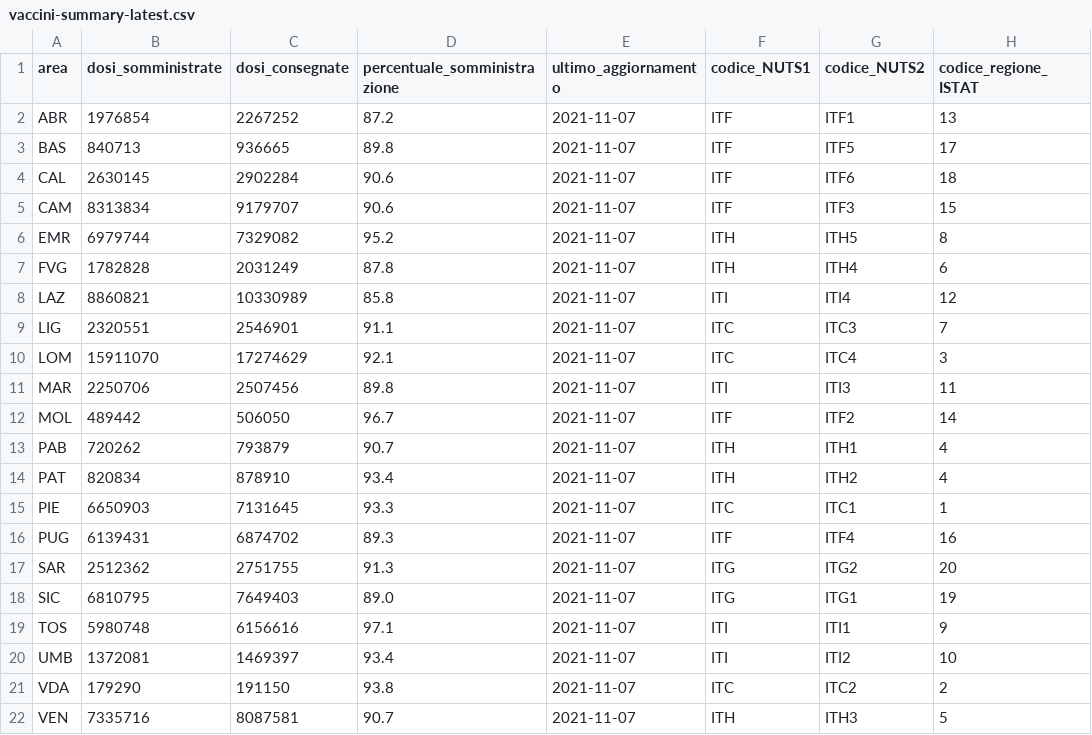
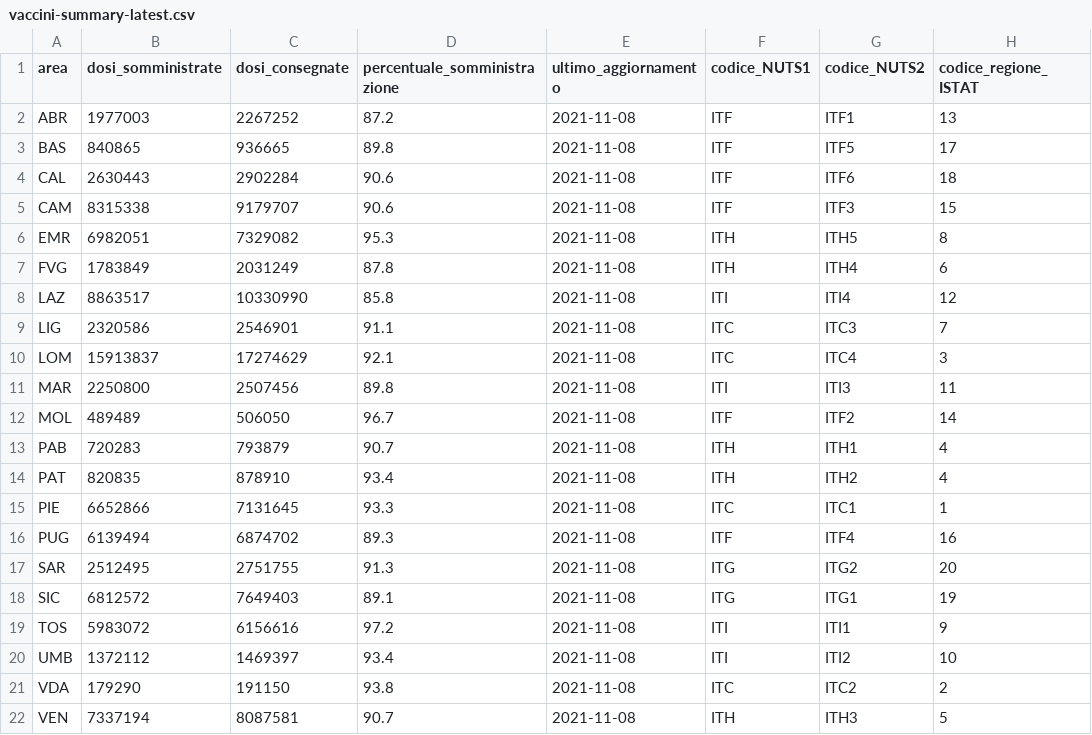
Before and after one commit to italia/covid19-opendata-vaccini, a CSV file: dati/vaccini-summary-latest.csv, drawn as a sheet; only a part is shown; the diff names each change by its address in the sheet, - before the commit and + after, or states it on an @@ line.

```diff
--- a/dati/vaccini-summary-latest.csv
+++ b/dati/vaccini-summary-latest.csv
-B2 (dosi_somministrate): 1976854
+B2 (dosi_somministrate): 1977003
-E2:E22 (ultimo_aggiornamento): 2021-11-07
+E2:E22 (ultimo_aggiornamento): 2021-11-08
-B3 (dosi_somministrate): 840713
+B3 (dosi_somministrate): 840865
-B4 (dosi_somministrate): 2630145
+B4 (dosi_somministrate): 2630443
-B5 (dosi_somministrate): 8313834
+B5 (dosi_somministrate): 8315338
-B6 (dosi_somministrate): 6979744
+B6 (dosi_somministrate): 6982051
-D6 (percentuale_somministrazione): 95.2
+D6 (percentuale_somministrazione): 95.3
-B7 (dosi_somministrate): 1782828
+B7 (dosi_somministrate): 1783849
-B8 (dosi_somministrate): 8860821
+B8 (dosi_somministrate): 8863517
-C8 (dosi_consegnate): 10330989
+C8 (dosi_consegnate): 10330990
-B9 (dosi_somministrate): 2320551
+B9 (dosi_somministrate): 2320586
-B10 (dosi_somministrate): 15911070
+B10 (dosi_somministrate): 15913837
-B11 (dosi_somministrate): 2250706
+B11 (dosi_somministrate): 2250800
-B12 (dosi_somministrate): 489442
+B12 (dosi_somministrate): 489489
-B13 (dosi_somministrate): 720262
+B13 (dosi_somministrate): 720283
-B14 (dosi_somministrate): 820834
+B14 (dosi_somministrate): 820835
-B15 (dosi_somministrate): 6650903
+B15 (dosi_somministrate): 6652866
-B16 (dosi_somministrate): 6139431
+B16 (dosi_somministrate): 6139494
-B17 (dosi_somministrate): 2512362
+B17 (dosi_somministrate): 2512495
-B18 (dosi_somministrate): 6810795
+B18 (dosi_somministrate): 6812572
-D18 (percentuale_somministrazione): 89.0
+D18 (percentuale_somministrazione): 89.1
-B19 (dosi_somministrate): 5980748
+B19 (dosi_somministrate): 5983072
-D19 (percentuale_somministrazione): 97.1
+D19 (percentuale_somministrazione): 97.2
-B20 (dosi_somministrate): 1372081
+B20 (dosi_somministrate): 1372112
-B22 (dosi_somministrate): 7335716
+B22 (dosi_somministrate): 7337194
```
Also changed, not shown: dati/anagrafica-vaccini-summary-latest.csv, dati/consegne-vaccini-latest.csv, 7 other files.
